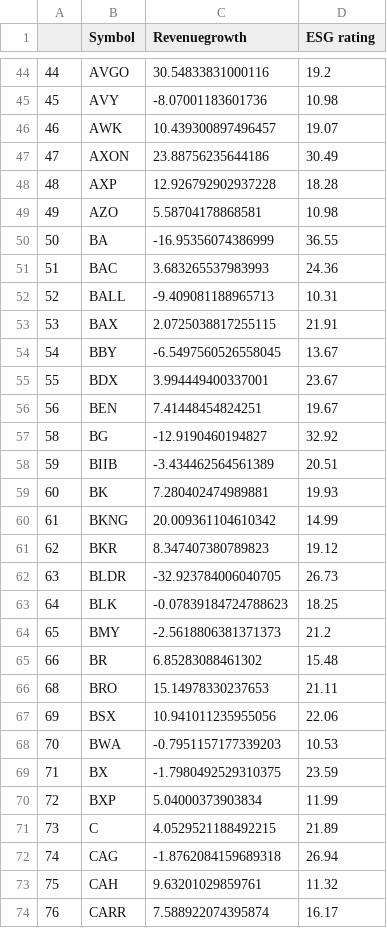
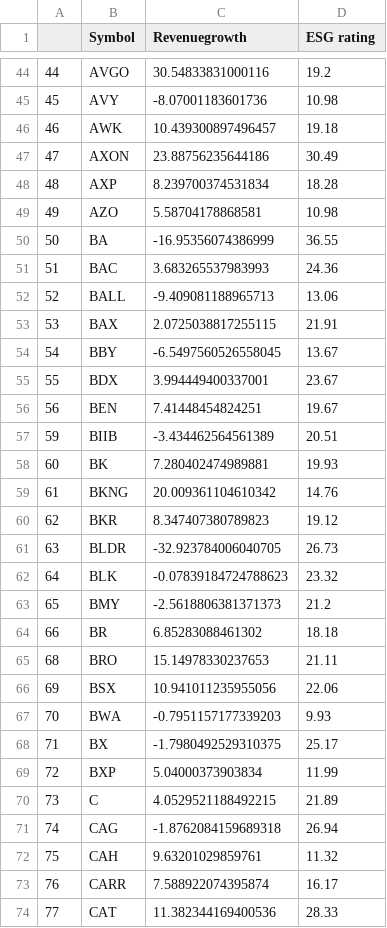
Before and after one commit to NiamP/NiamP.github.io, a CSV file: linregressionRevESG.csv, drawn as a sheet; only a part is shown, gaps mark what is left out; the shorter side is filled out with more unchanged rows; the diff covers the shown part only.

```diff
--- a/linregressionRevESG.csv
+++ b/linregressionRevESG.csv
@@ -45,5 +45,5 @@
 45,AVY,-8.07001183601736,10.98
-46,AWK,10.439300897496457,19.07
+46,AWK,10.439300897496457,19.18
 47,AXON,23.88756235644186,30.49
-48,AXP,12.926792902937228,18.28
+48,AXP,8.239700374531834,18.28
 49,AZO,5.58704178868581,10.98
@@ -51,3 +51,3 @@
 51,BAC,3.683265537983993,24.36
-52,BALL,-9.409081188965713,10.31
+52,BALL,-9.409081188965713,13.06
 53,BAX,2.0725038817255115,21.91
@@ -56,15 +56,14 @@
 56,BEN,7.41448454824251,19.67
-58,BG,-12.9190460194827,32.92
 59,BIIB,-3.434462564561389,20.51
 60,BK,7.280402474989881,19.93
-61,BKNG,20.009361104610342,14.99
+61,BKNG,20.009361104610342,14.76
 62,BKR,8.347407380789823,19.12
 63,BLDR,-32.923784006040705,26.73
-64,BLK,-0.07839184724788623,18.25
+64,BLK,-0.07839184724788623,23.32
 65,BMY,-2.5618806381371373,21.2
-66,BR,6.85283088461302,15.48
+66,BR,6.85283088461302,18.18
 68,BRO,15.14978330237653,21.11
 69,BSX,10.941011235955056,22.06
-70,BWA,-0.7951157177339203,10.53
-71,BX,-1.7980492529310375,23.59
+70,BWA,-0.7951157177339203,9.93
+71,BX,-1.7980492529310375,25.17
 72,BXP,5.04000373903834,11.99
```
Also changed, not shown: 84 edited cells elsewhere in this file, MktCap_vs_ESG.csv, top5prices.csv.
